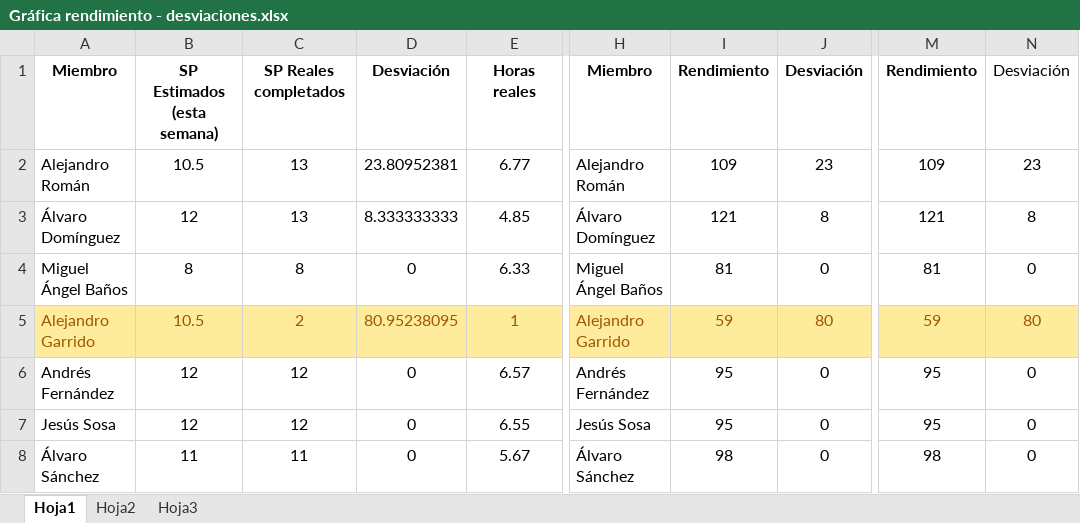
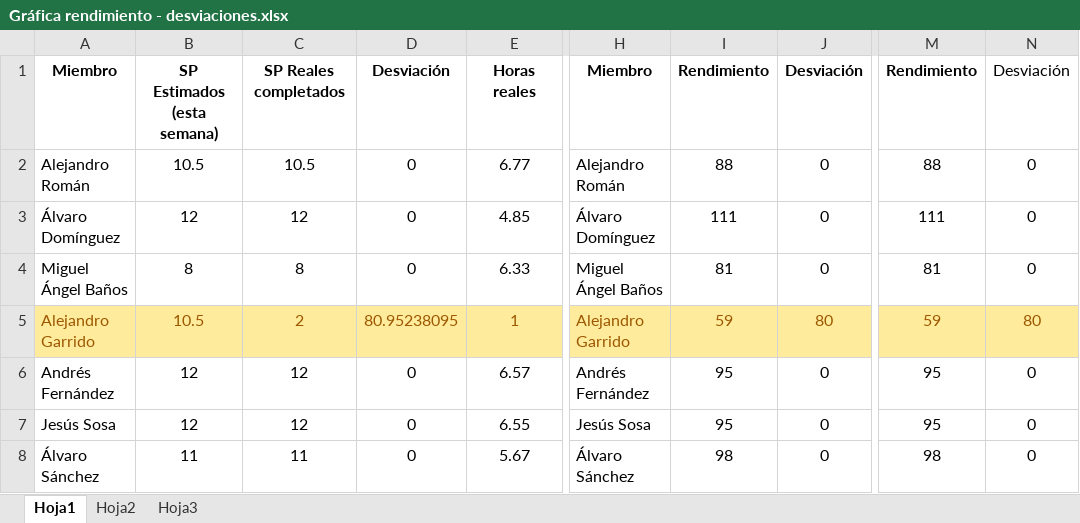
Before and after one commit to alvdomnun/ISPP_A4MJ, an Excel workbook: Conocimiento/Metodología/Gráfica rendimiento - desviaciones.xlsx, sheet Hoja1, drawn as a sheet; only a part is shown, gaps mark what is left out; values as stored, in another font and other column widths than the file's, no borders; charts and pictures and table styles not drawn; the diff names each change by its address in the sheet, - before the commit and + after, or states it on an @@ line.

Commit message:
Add files via upload

```diff
--- a/Conocimiento/Metodología/Gráfica rendimiento - desviaciones.xlsx (sheet Hoja1)
+++ b/Conocimiento/Metodología/Gráfica rendimiento - desviaciones.xlsx (sheet Hoja1)
-C2: 13
+C2: 10.5
-D2: 23.80952381
+D2: 0
-I2: 109
+I2: 88
-J2: 23
+J2: 0
-M2: 109
+M2: 88
-N2: 23
+N2: 0
-C3: 13
+C3: 12
-D3: 8.333333333
+D3: 0
-I3: 121
+I3: 111
-J3: 8
+J3: 0
-M3: 121
+M3: 111
-N3: 8
+N3: 0
```
Also changed, not shown: charts or pictures.
